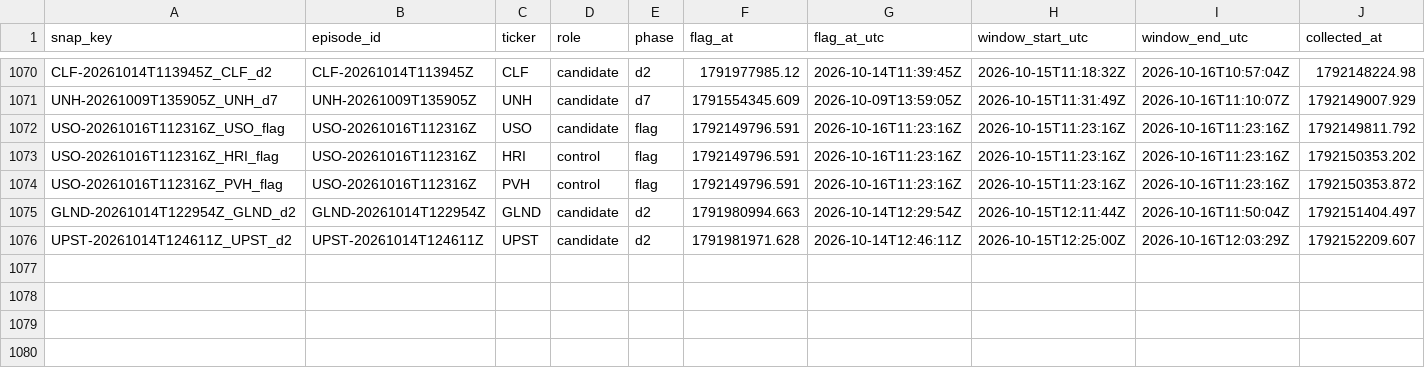
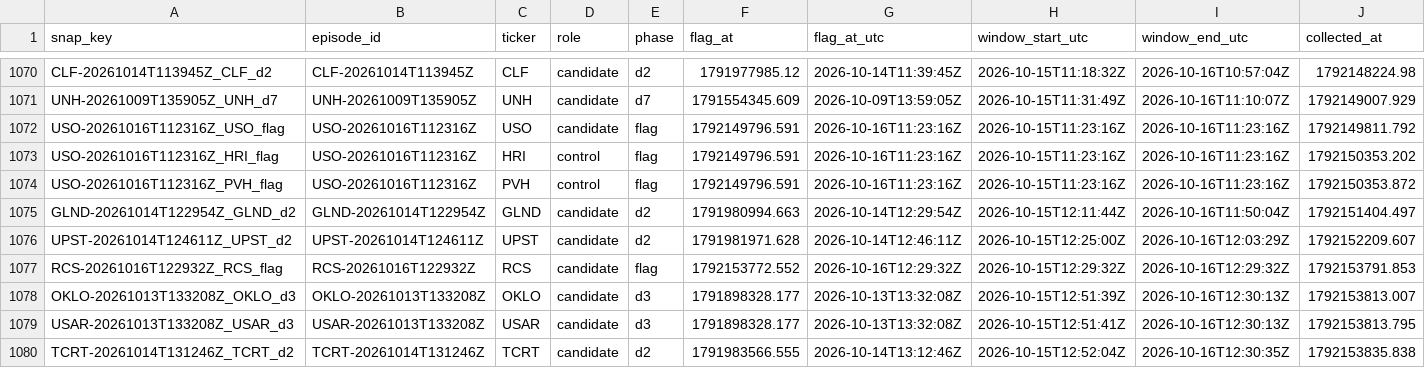
Before and after one commit to ShouvikRaj/pump-dump-detector, a CSV file: social/snapshots.csv, drawn as a sheet; only a part is shown, gaps mark what is left out; rows hold the shown columns only; the diff names each change by its address in the sheet, - before the commit and + after, or states it on an @@ line.

```diff
--- a/social/snapshots.csv
+++ b/social/snapshots.csv
+row 1077: RCS-20261016T122932Z_RCS_flag | RCS-20261016T122932Z | RCS | candidate | flag | 1792153772.552 | 2026-10-16T12:29:32Z | 2026-10-15T12:29:32Z | 2026-10-16T12:29:32Z | 1792153791.853
+row 1078: OKLO-20261013T133208Z_OKLO_d3 | OKLO-20261013T133208Z | OKLO | candidate | d3 | 1791898328.177 | 2026-10-13T13:32:08Z | 2026-10-15T12:51:39Z | 2026-10-16T12:30:13Z | 1792153813.007
+row 1079: USAR-20261013T133208Z_USAR_d3 | USAR-20261013T133208Z | USAR | candidate | d3 | 1791898328.177 | 2026-10-13T13:32:08Z | 2026-10-15T12:51:41Z | 2026-10-16T12:30:13Z | 1792153813.795
+row 1080: TCRT-20261014T131246Z_TCRT_d2 | TCRT-20261014T131246Z | TCRT | candidate | d2 | 1791983566.555 | 2026-10-14T13:12:46Z | 2026-10-15T12:52:04Z | 2026-10-16T12:30:35Z | 1792153835.838
```
Also changed, not shown: 4 other files.
